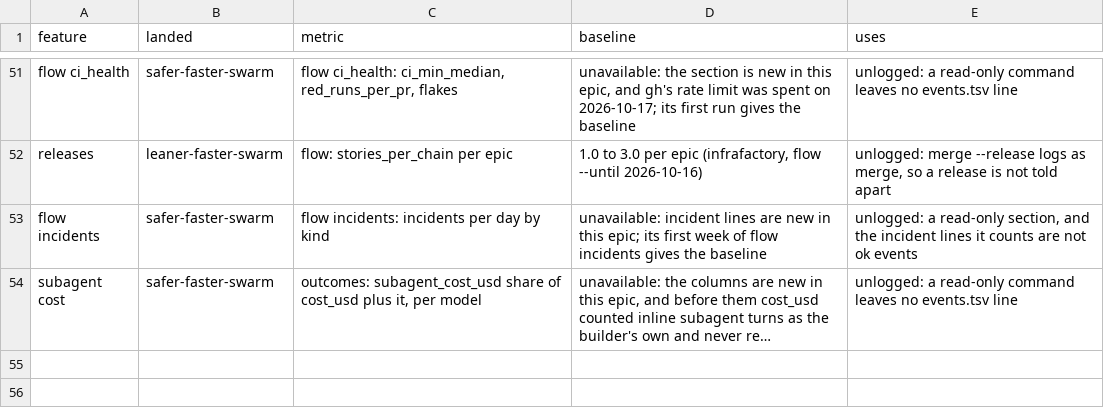
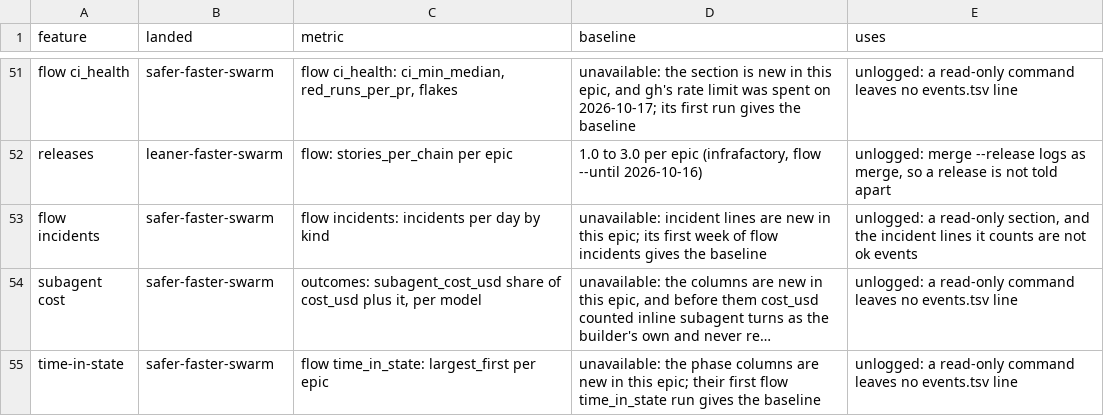
Before and after one commit to redscaresu/swarm-dev, a TSV file: docs/features.tsv, drawn as a sheet; only a part is shown, gaps mark what is left out; long unchanged cells end in …; the diff names each change by its address in the sheet, - before the commit and + after, or states it on an @@ line.

```diff
--- a/docs/features.tsv
+++ b/docs/features.tsv
+row 55: time-in-state | safer-faster-swarm | flow time_in_state: largest_first per epic | unavailable: the phase columns are new in this epic; their first flow time_in_state run gives the baseline | unlogged: a read-only command leaves no events.tsv line
```
Also changed, not shown: 13 other files.
